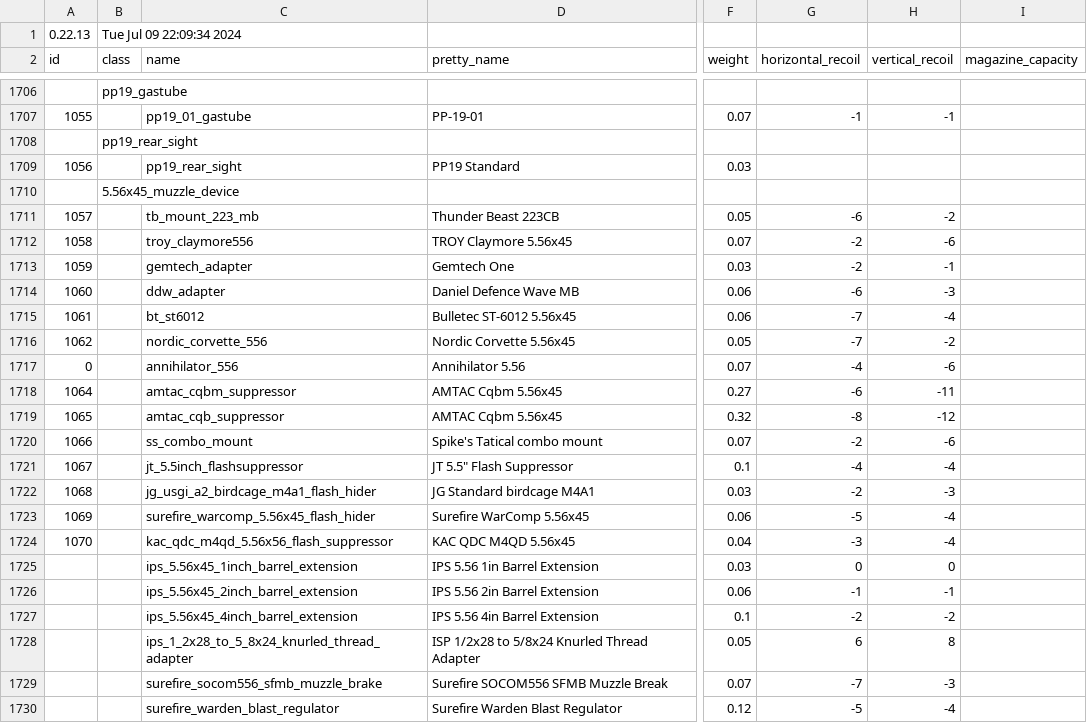
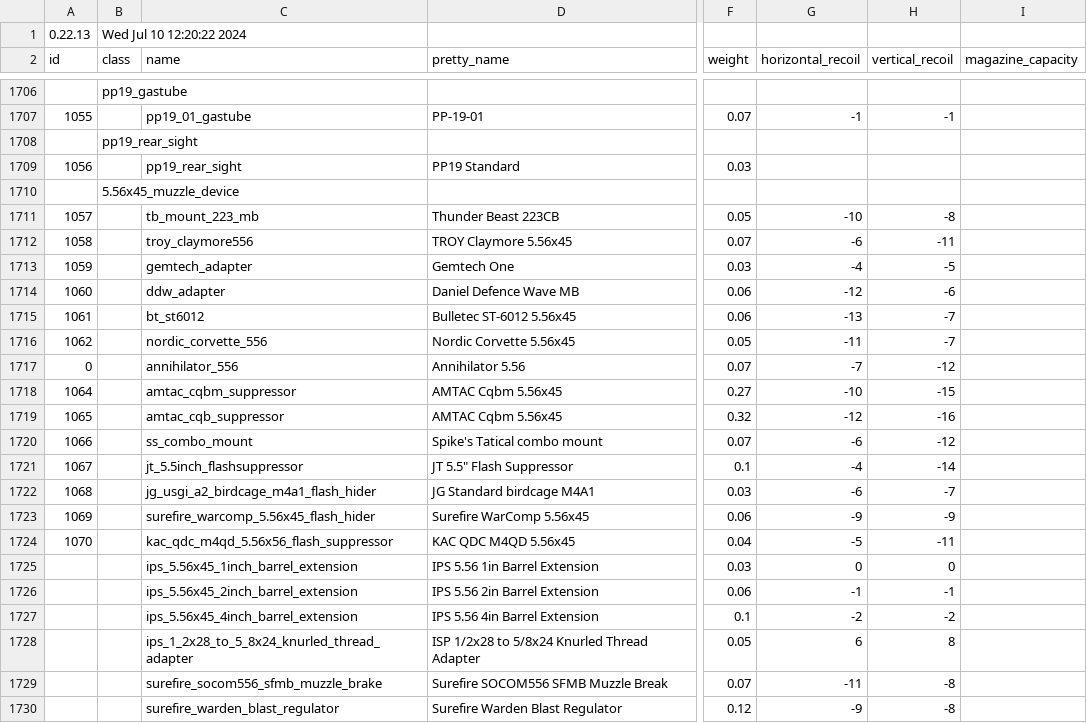
Before and after one commit to refact0r/deadline-balancing, a CSV file: balancing.csv, drawn as a sheet; only a part is shown, gaps mark what is left out; the diff covers the shown part only; the diff names each change by its address in the sheet, - before the commit and + after, or states it on an @@ line.

```diff
--- a/balancing.csv
+++ b/balancing.csv
-B1 (class): Tue Jul 09 22:09:34 2024
+B1 (class): Wed Jul 10 12:20:22 2024
-G1711 (horizontal_recoil): -6
+G1711 (horizontal_recoil): -10
-H1711 (vertical_recoil): -2
+H1711 (vertical_recoil): -8
-G1712 (horizontal_recoil): -2
+G1712 (horizontal_recoil): -6
-H1712 (vertical_recoil): -6
+H1712 (vertical_recoil): -11
-G1713 (horizontal_recoil): -2
+G1713 (horizontal_recoil): -4
-H1713 (vertical_recoil): -1
+H1713 (vertical_recoil): -5
-G1714 (horizontal_recoil): -6
+G1714 (horizontal_recoil): -12
-H1714 (vertical_recoil): -3
+H1714 (vertical_recoil): -6
-G1715 (horizontal_recoil): -7
+G1715 (horizontal_recoil): -13
-H1715 (vertical_recoil): -4
+H1715 (vertical_recoil): -7
-G1716 (horizontal_recoil): -7
+G1716 (horizontal_recoil): -11
-H1716 (vertical_recoil): -2
+H1716 (vertical_recoil): -7
-G1717 (horizontal_recoil): -4
+G1717 (horizontal_recoil): -7
-H1717 (vertical_recoil): -6
+H1717 (vertical_recoil): -12
-G1718 (horizontal_recoil): -6
+G1718 (horizontal_recoil): -10
-H1718 (vertical_recoil): -11
+H1718 (vertical_recoil): -15
-G1719 (horizontal_recoil): -8
+G1719 (horizontal_recoil): -12
-H1719 (vertical_recoil): -12
+H1719 (vertical_recoil): -16
-G1720 (horizontal_recoil): -2
+G1720 (horizontal_recoil): -6
-H1720 (vertical_recoil): -6
+H1720 (vertical_recoil): -12
-H1721 (vertical_recoil): -4
+H1721 (vertical_recoil): -14
-G1722 (horizontal_recoil): -2
+G1722 (horizontal_recoil): -6
-H1722 (vertical_recoil): -3
+H1722 (vertical_recoil): -7
-G1723 (horizontal_recoil): -5
+G1723 (horizontal_recoil): -9
-H1723 (vertical_recoil): -4
+H1723 (vertical_recoil): -9
-G1724 (horizontal_recoil): -3
+G1724 (horizontal_recoil): -5
-H1724 (vertical_recoil): -4
+H1724 (vertical_recoil): -11
-G1729 (horizontal_recoil): -7
+G1729 (horizontal_recoil): -11
-H1729 (vertical_recoil): -3
+H1729 (vertical_recoil): -8
-G1730 (horizontal_recoil): -5
+G1730 (horizontal_recoil): -9
-H1730 (vertical_recoil): -4
+H1730 (vertical_recoil): -8
```
Also changed, not shown: 29 edited cells elsewhere in this file, changes/556-muzzles.csv, testing.csv.
